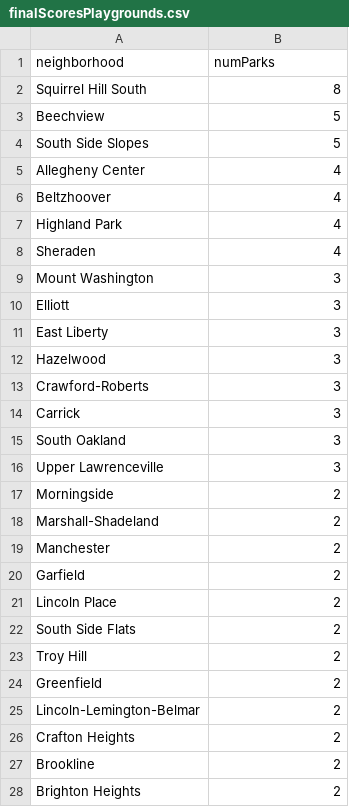
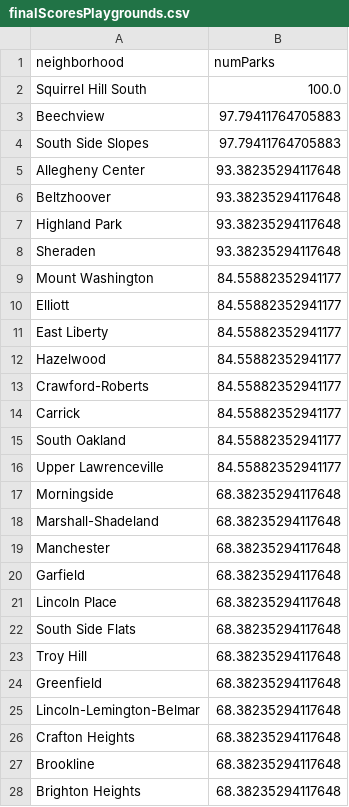
Before and after one commit to Sleepblox/CMPINF-0010-Final-Project, a CSV file: finalMetric/finalScoresPlaygrounds.csv, drawn as a sheet; only a part is shown; the diff covers the shown part only.

```diff
--- a/finalMetric/finalScoresPlaygrounds.csv
+++ b/finalMetric/finalScoresPlaygrounds.csv
@@ -1,28 +1,28 @@
 neighborhood,numParks
-Squirrel Hill South,8
-Beechview,5
-South Side Slopes,5
-Allegheny Center,4
-Beltzhoover,4
-Highland Park,4
-Sheraden,4
-Mount Washington,3
-Elliott,3
-East Liberty,3
-Hazelwood,3
-Crawford-Roberts,3
-Carrick,3
-South Oakland,3
-Upper Lawrenceville,3
-Morningside,2
-Marshall-Shadeland,2
-Manchester,2
-Garfield,2
-Lincoln Place,2
-South Side Flats,2
-Troy Hill,2
-Greenfield,2
-Lincoln-Lemington-Belmar,2
-Crafton Heights,2
-Brookline,2
-Brighton Heights,2
+Squirrel Hill South,100.0
+Beechview,97.79411764705883
+South Side Slopes,97.79411764705883
+Allegheny Center,93.38235294117648
+Beltzhoover,93.38235294117648
+Highland Park,93.38235294117648
+Sheraden,93.38235294117648
+Mount Washington,84.55882352941177
+Elliott,84.55882352941177
+East Liberty,84.55882352941177
+Hazelwood,84.55882352941177
+Crawford-Roberts,84.55882352941177
+Carrick,84.55882352941177
+South Oakland,84.55882352941177
+Upper Lawrenceville,84.55882352941177
+Morningside,68.38235294117648
+Marshall-Shadeland,68.38235294117648
+Manchester,68.38235294117648
+Garfield,68.38235294117648
+Lincoln Place,68.38235294117648
+South Side Flats,68.38235294117648
+Troy Hill,68.38235294117648
+Greenfield,68.38235294117648
+Lincoln-Lemington-Belmar,68.38235294117648
+Crafton Heights,68.38235294117648
+Brookline,68.38235294117648
+Brighton Heights,68.38235294117648
```
Also changed, not shown: 41 edited cells elsewhere in this file, 1 other file.
